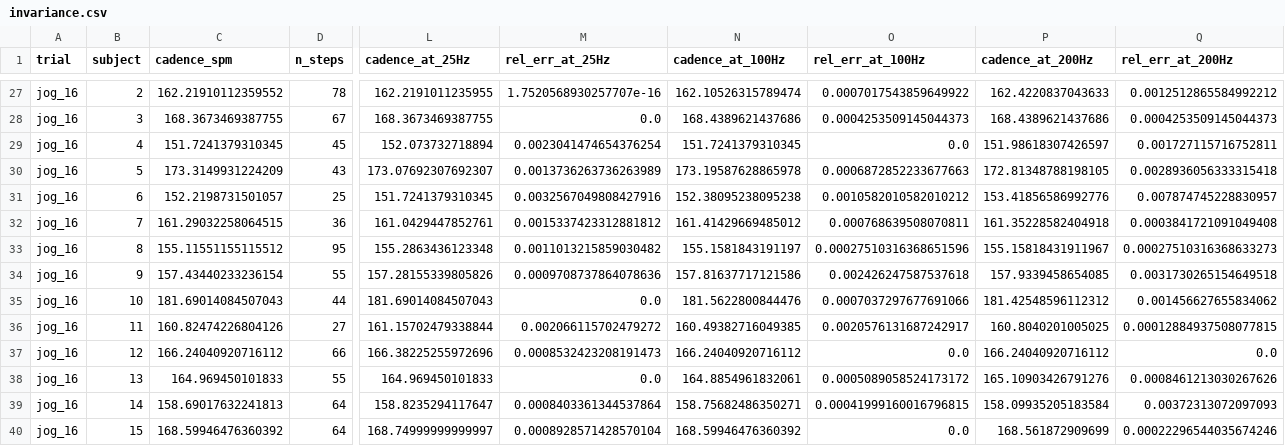
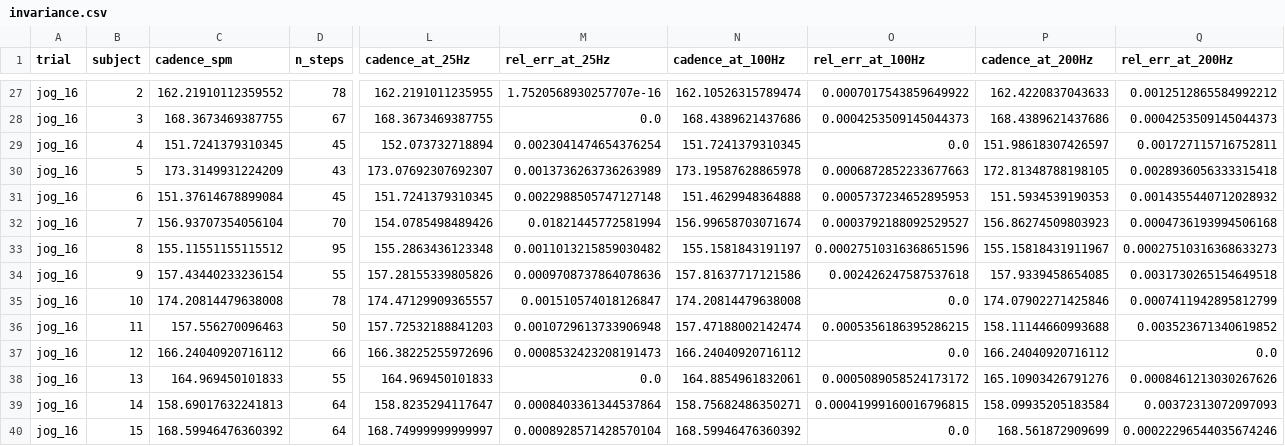
Before and after one commit to jerickvo/baseline-analysis-, a CSV file: reports/invariance.csv, drawn as a sheet; only a part is shown, gaps mark what is left out; the diff covers the shown part only; the diff names each change by its address in the sheet, - before the commit and + after, or states it on an @@ line.

```diff
--- a/reports/invariance.csv
+++ b/reports/invariance.csv
-C31 (cadence_spm): 152.2198731501057
+C31 (cadence_spm): 151.37614678899084
-D31 (n_steps): 25
+D31 (n_steps): 45
-M31 (rel_err_at_25Hz): 0.0032567049808427916
+M31 (rel_err_at_25Hz): 0.0022988505747127148
-N31 (cadence_at_100Hz): 152.38095238095238
+N31 (cadence_at_100Hz): 151.4629948364888
-O31 (rel_err_at_100Hz): 0.0010582010582010212
+O31 (rel_err_at_100Hz): 0.0005737234652895953
-P31 (cadence_at_200Hz): 153.41856586992776
+P31 (cadence_at_200Hz): 151.5934539190353
-Q31 (rel_err_at_200Hz): 0.007874745228830957
+Q31 (rel_err_at_200Hz): 0.0014355440712028932
-C32 (cadence_spm): 161.29032258064515
+C32 (cadence_spm): 156.93707354056104
-D32 (n_steps): 36
+D32 (n_steps): 70
-L32 (cadence_at_25Hz): 161.0429447852761
+L32 (cadence_at_25Hz): 154.0785498489426
-M32 (rel_err_at_25Hz): 0.0015337423312881812
+M32 (rel_err_at_25Hz): 0.01821445772581994
-N32 (cadence_at_100Hz): 161.41429669485012
+N32 (cadence_at_100Hz): 156.99658703071674
-O32 (rel_err_at_100Hz): 0.000768639508070811
+O32 (rel_err_at_100Hz): 0.0003792188092529527
-P32 (cadence_at_200Hz): 161.35228582404918
+P32 (cadence_at_200Hz): 156.86274509803923
-Q32 (rel_err_at_200Hz): 0.0003841721091049408
+Q32 (rel_err_at_200Hz): 0.0004736193994506168
-C35 (cadence_spm): 181.69014084507043
+C35 (cadence_spm): 174.20814479638008
-D35 (n_steps): 44
+D35 (n_steps): 78
-L35 (cadence_at_25Hz): 181.69014084507043
+L35 (cadence_at_25Hz): 174.47129909365557
-M35 (rel_err_at_25Hz): 0.0
+M35 (rel_err_at_25Hz): 0.001510574018126847
-N35 (cadence_at_100Hz): 181.5622800844476
+N35 (cadence_at_100Hz): 174.20814479638008
-O35 (rel_err_at_100Hz): 0.0007037297677691066
+O35 (rel_err_at_100Hz): 0.0
-P35 (cadence_at_200Hz): 181.42548596112312
+P35 (cadence_at_200Hz): 174.07902271425846
-Q35 (rel_err_at_200Hz): 0.001456627655834062
+Q35 (rel_err_at_200Hz): 0.0007411942895812799
-C36 (cadence_spm): 160.82474226804126
+C36 (cadence_spm): 157.556270096463
-D36 (n_steps): 27
+D36 (n_steps): 50
-L36 (cadence_at_25Hz): 161.15702479338844
+L36 (cadence_at_25Hz): 157.72532188841203
-M36 (rel_err_at_25Hz): 0.002066115702479272
+M36 (rel_err_at_25Hz): 0.0010729613733906948
-N36 (cadence_at_100Hz): 160.49382716049385
+N36 (cadence_at_100Hz): 157.47188002142474
-O36 (rel_err_at_100Hz): 0.0020576131687242917
+O36 (rel_err_at_100Hz): 0.0005356186395286215
-P36 (cadence_at_200Hz): 160.8040201005025
+P36 (cadence_at_200Hz): 158.11144660993688
-Q36 (rel_err_at_200Hz): 0.00012884937508077815
+Q36 (rel_err_at_200Hz): 0.003523671340619852
```
Also changed, not shown: 71 edited cells elsewhere in this file, 9 other files.
